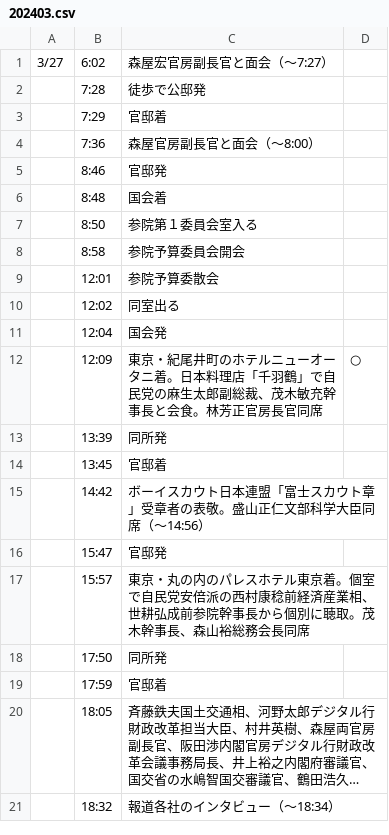
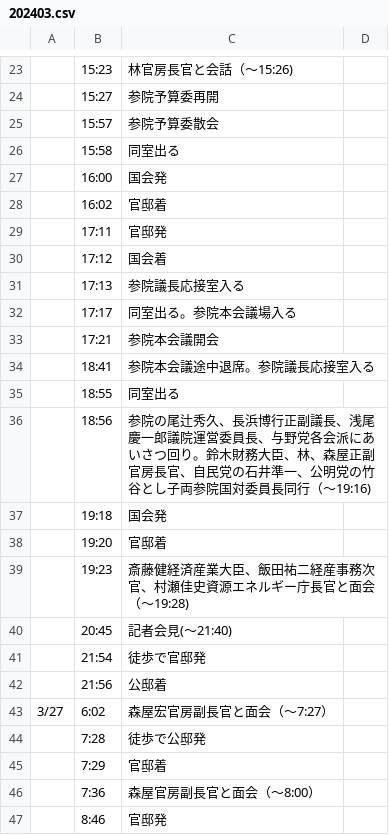
Before and after one commit to yuokada/Prime-Minister-movements, a CSV file: original/202403.csv, drawn as a sheet; only a part is shown, gaps mark what is left out; the shorter side is filled out with more unchanged rows; long unchanged cells end in …; the diff covers the shown part only.

Commit message:
[skip ci] Update crawled files

```diff
--- a/original/202403.csv
+++ b/original/202403.csv
@@ -1 +23,21 @@
+	15:23	林官房長官と会話（～15:26)
+	15:27	参院予算委再開
+	15:57	参院予算委散会
+	15:58	同室出る
+	16:00	国会発
+	16:02	官邸着
+	17:11	官邸発
+	17:12	国会着
+	17:13	参院議長応接室入る
+	17:17	同室出る。参院本会議場入る
+	17:21	参院本会議開会
+	18:41	参院本会議途中退席。参院議長応接室入る
+	18:55	同室出る
+	18:56	参院の尾辻秀久、長浜博行正副議長、浅尾慶一郎議院運営委員長、与野党各会派にあいさつ回り。鈴木財務大臣、林、森屋正副官房長官、自民党の石井準一、公明党の竹谷とし子両参院国対委員長同行（～19:16)
+	19:18	国会発
+	19:20	官邸着
+	19:23	斎藤健経済産業大臣、飯田祐二経産事務次官、村瀬佳史資源エネルギー庁長官と面会（～19:28)
+	20:45	記者会見(～21:40)
+	21:54	徒歩で官邸発
+	21:56	公邸着
 3/27	6:02	森屋宏官房副長官と面会（～7:27）
```
Also changed, not shown: 22 added rows elsewhere in this file.
